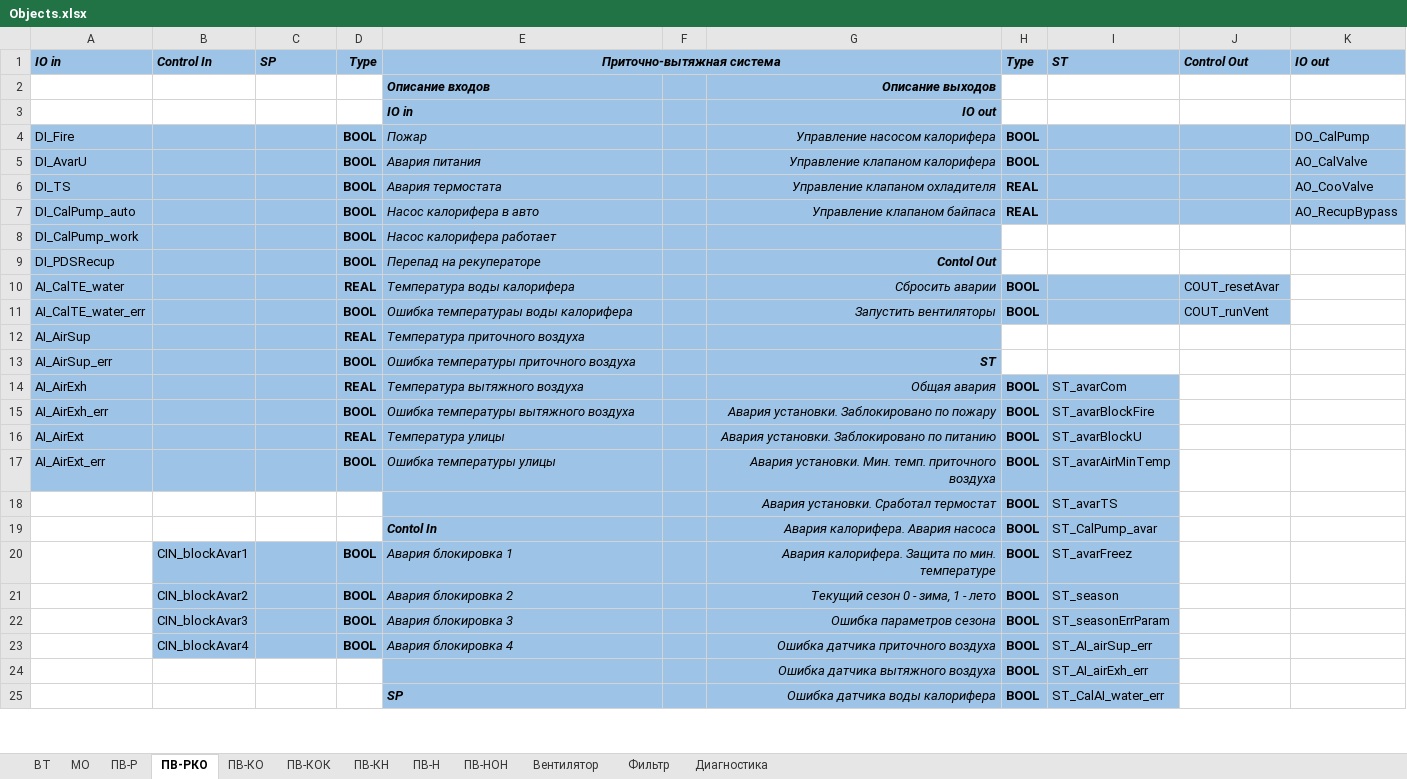
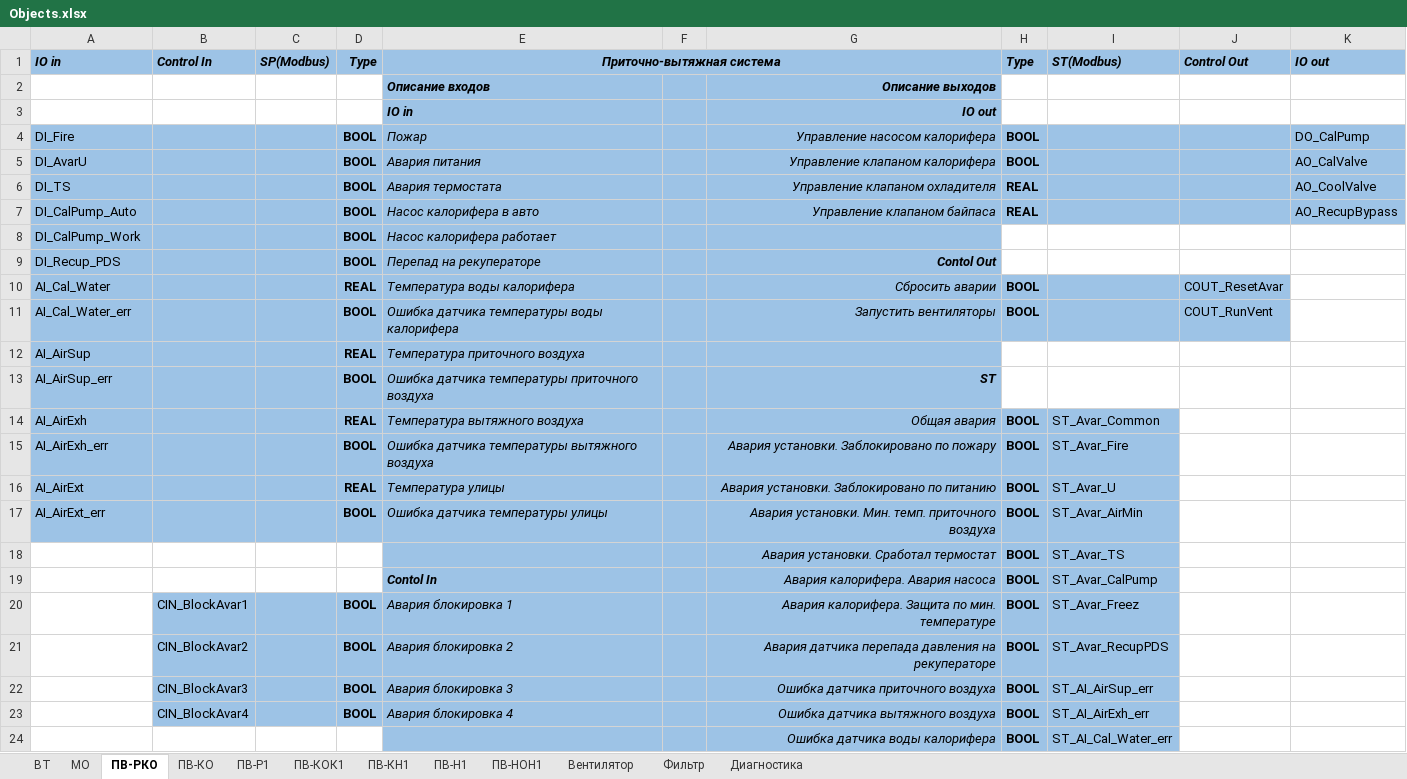
Before and after one commit to artrus/EcoStruxureConfigurator, an Excel workbook: EcoStruxureConfigurator/_Res/Objects.xlsx, sheet ПВ-РКО, drawn as a sheet; only a part is shown; values as stored, in another font and other column widths than the file's, no borders; removed rows and columns are numbered as before the commit, all else as after; the diff covers the shown part only; the diff names each change by its address in the sheet, - before the commit and + after, or states it on an @@ line.

```diff
--- a/EcoStruxureConfigurator/_Res/Objects.xlsx (sheet ПВ-РКО)
+++ b/EcoStruxureConfigurator/_Res/Objects.xlsx (sheet ПВ-РКО)
-sheet tab: ПВ-Р
+sheet tab: ПВ-Р1
-sheet tab: ПВ-КОК
+sheet tab: ПВ-КОК1
-sheet tab: ПВ-КН
+sheet tab: ПВ-КН1
-sheet tab: ПВ-Н
+sheet tab: ПВ-Н1
-sheet tab: ПВ-НОН
+sheet tab: ПВ-НОН1
@@ sheet tab order changed: ВТ | МО | ПВ-РКО | ПВ-КО | ПВ-Р1 | ПВ-КОК1 | ПВ-КН1 | ПВ-Н1 | ПВ-НОН1 | Вентилятор | Фильтр | Диагностика @@
-C1: SP
+C1: SP(Modbus)
-I1: ST
+I1: ST(Modbus)
-K6 (IO out): AO_CooValve
+K6 (IO out): AO_CoolValve
-A7 (IO in): DI_CalPump_auto
+A7 (IO in): DI_CalPump_Auto
-A8 (IO in): DI_CalPump_work
+A8 (IO in): DI_CalPump_Work
-A9 (IO in): DI_PDSRecup
+A9 (IO in): DI_Recup_PDS
-A10 (IO in): AI_CalTE_water
+A10 (IO in): AI_Cal_Water
-J10 (Control Out): COUT_resetAvar
+J10 (Control Out): COUT_ResetAvar
-A11 (IO in): AI_CalTE_water_err
+A11 (IO in): AI_Cal_Water_err
-E11 (Приточно-вытяжная система): Ошибка температураы воды калорифера
+E11 (Приточно-вытяжная система): Ошибка датчика температуры воды калорифера
-J11 (Control Out): COUT_runVent
+J11 (Control Out): COUT_RunVent
-E13 (Приточно-вытяжная система): Ошибка температуры приточного воздуха
+E13 (Приточно-вытяжная система): Ошибка датчика температуры приточного воздуха
-I14 (ST(Modbus)): ST_avarCom
+I14 (ST(Modbus)): ST_Avar_Common
-E15 (Приточно-вытяжная система): Ошибка температуры вытяжного воздуха
+E15 (Приточно-вытяжная система): Ошибка датчика температуры вытяжного воздуха
-I15 (ST(Modbus)): ST_avarBlockFire
+I15 (ST(Modbus)): ST_Avar_Fire
-I16 (ST(Modbus)): ST_avarBlockU
+I16 (ST(Modbus)): ST_Avar_U
-E17 (Приточно-вытяжная система): Ошибка температуры улицы
+E17 (Приточно-вытяжная система): Ошибка датчика температуры улицы
-I17 (ST(Modbus)): ST_avarAirMinTemp
+I17 (ST(Modbus)): ST_Avar_AirMin
-I18 (ST(Modbus)): ST_avarTS
+I18 (ST(Modbus)): ST_Avar_TS
-I19 (ST(Modbus)): ST_CalPump_avar
+I19 (ST(Modbus)): ST_Avar_CalPump
-B20 (Control In): CIN_blockAvar1
+B20 (Control In): CIN_BlockAvar1
-I20 (ST(Modbus)): ST_avarFreez
+I20 (ST(Modbus)): ST_Avar_Freez
-B21 (Control In): CIN_blockAvar2
+B21 (Control In): CIN_BlockAvar2
-G21: Текущий сезон 0 - зима, 1 - лето
+G21: Авария датчика перепада давления на рекуператоре
-I21 (ST(Modbus)): ST_season
+I21 (ST(Modbus)): ST_Avar_RecupPDS
-B22 (Control In): CIN_blockAvar3
+B22 (Control In): CIN_BlockAvar3
-G22: Ошибка параметров сезона
+G22: Ошибка датчика приточного воздуха
-I22 (ST(Modbus)): ST_seasonErrParam
+I22 (ST(Modbus)): ST_AI_AirSup_err
-B23 (Control In): CIN_blockAvar4
+B23 (Control In): CIN_BlockAvar4
-G23: Ошибка датчика приточного воздуха
+G23: Ошибка датчика вытяжного воздуха
-I23 (ST(Modbus)): ST_AI_airSup_err
+I23 (ST(Modbus)): ST_AI_AirExh_err
-row 24:  |  |  |  |  |  | Ошибка датчика вытяжного воздуха | BOOL | ST_AI_airExh_err
-E24 (Приточно-вытяжная система): SP
+E24 (Приточно-вытяжная система): (empty)
-I24 (ST(Modbus)): ST_CalAI_water_err
+I24 (ST(Modbus)): ST_AI_Cal_Water_err
```
Also changed, not shown: other rows of this sheet, sheet ПВ-КО, sheet Вентилятор, sheet МО, sheet ВТ, sheet Фильтр, 35 other files.
